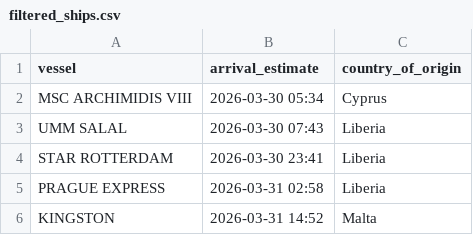
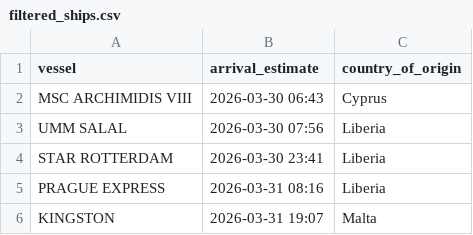
Before and after one commit to natalierjonas/FOCs-in-NYC, a CSV file: filtered_ships.csv, drawn as a sheet.

```diff
--- a/filtered_ships.csv
+++ b/filtered_ships.csv
@@ -1,6 +1,6 @@
 vessel,arrival_estimate,country_of_origin
-MSC ARCHIMIDIS VIII,2026-03-30 05:34,Cyprus
-UMM SALAL,2026-03-30 07:43,Liberia
+MSC ARCHIMIDIS VIII,2026-03-30 06:43,Cyprus
+UMM SALAL,2026-03-30 07:56,Liberia
 STAR ROTTERDAM,2026-03-30 23:41,Liberia
-PRAGUE EXPRESS,2026-03-31 02:58,Liberia
-KINGSTON,2026-03-31 14:52,Malta
+PRAGUE EXPRESS,2026-03-31 08:16,Liberia
+KINGSTON,2026-03-31 19:07,Malta
```
Also changed, not shown: ships_estimates_fixed.csv.
